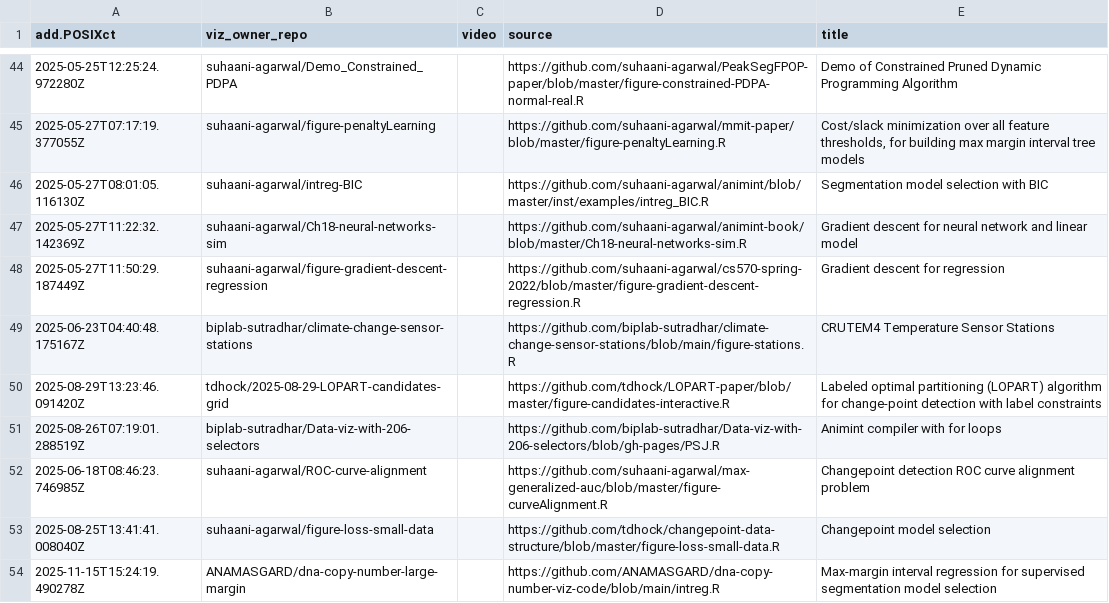
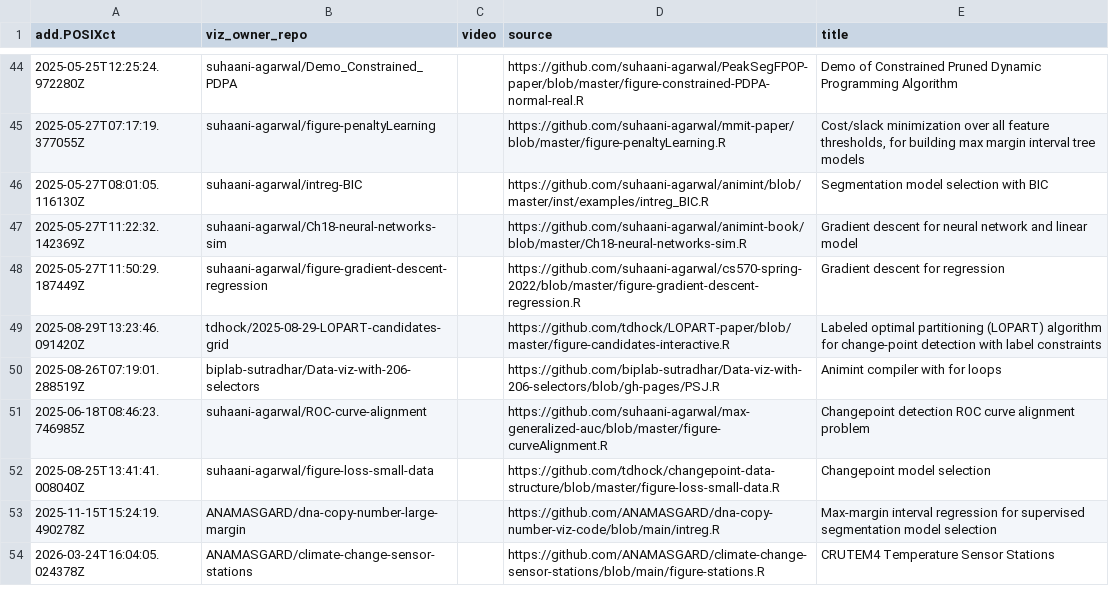
Before and after one commit to tdhock/gallery, a CSV file: meta.csv, drawn as a sheet; only a part is shown, gaps mark what is left out.

```diff
--- a/meta.csv
+++ b/meta.csv
@@ -48,3 +48,2 @@ add.POSIXct,viz_owner_repo,video,source,title
 2025-05-27T11:50:29.187449Z,suhaani-agarwal/figure-gradient-descent-regression,"",https://github.com/suhaani-agarwal/cs570-spring-2022/blob/master/figure-gradient-descent-regression.R,Gradient descent for regression
-2025-06-23T04:40:48.175167Z,biplab-sutradhar/climate-change-sensor-stations,"",https://github.com/biplab-sutradhar/climate-change-sensor-stations/blob/main/figure-stations.R,CRUTEM4 Temperature Sensor Stations
 2025-08-29T13:23:46.091420Z,tdhock/2025-08-29-LOPART-candidates-grid,"",https://github.com/tdhock/LOPART-paper/blob/master/figure-candidates-interactive.R,Labeled optimal partitioning (LOPART) algorithm for change-point detection with label constraints
@@ -54 +53,2 @@ add.POSIXct,viz_owner_repo,video,source,title
 2025-11-15T15:24:19.490278Z,ANAMASGARD/dna-copy-number-large-margin,"",https://github.com/ANAMASGARD/dna-copy-number-viz-code/blob/main/intreg.R,Max-margin interval regression for supervised segmentation model selection
+2026-03-24T16:04:05.024378Z,ANAMASGARD/climate-change-sensor-stations,,https://github.com/ANAMASGARD/climate-change-sensor-stations/blob/main/figure-stations.R,CRUTEM4 Temperature Sensor Stations
```
Also changed, not shown: error.csv, 4 other files.
